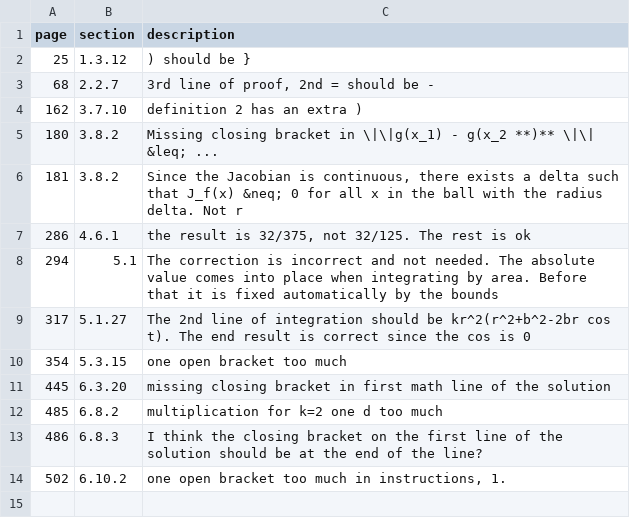
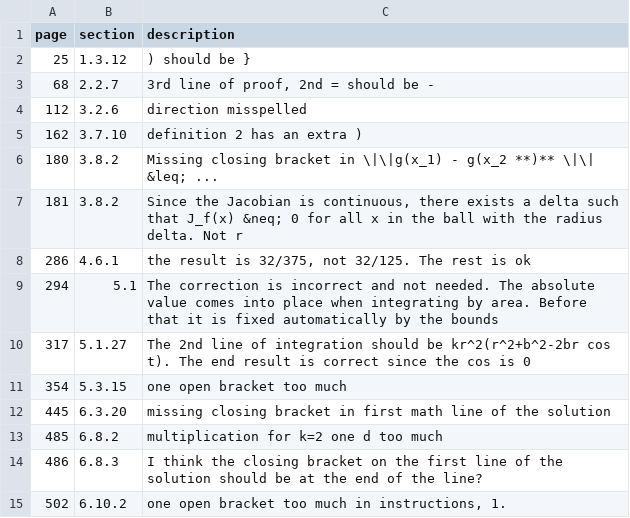
Before and after one commit to tadejpetric/functions_of_several_real_variables_errata, a CSV file: errata.csv, drawn as a sheet.

Commit message:
Update errata.csv

```diff
--- a/errata.csv
+++ b/errata.csv
@@ -3,2 +3,3 @@ page, section, description
 68, 2.2.7, "3rd line of proof, 2nd = should be -"
+112, 3.2.6, "direction misspelled"
 162, 3.7.10, "definition 2 has an extra )"
```
